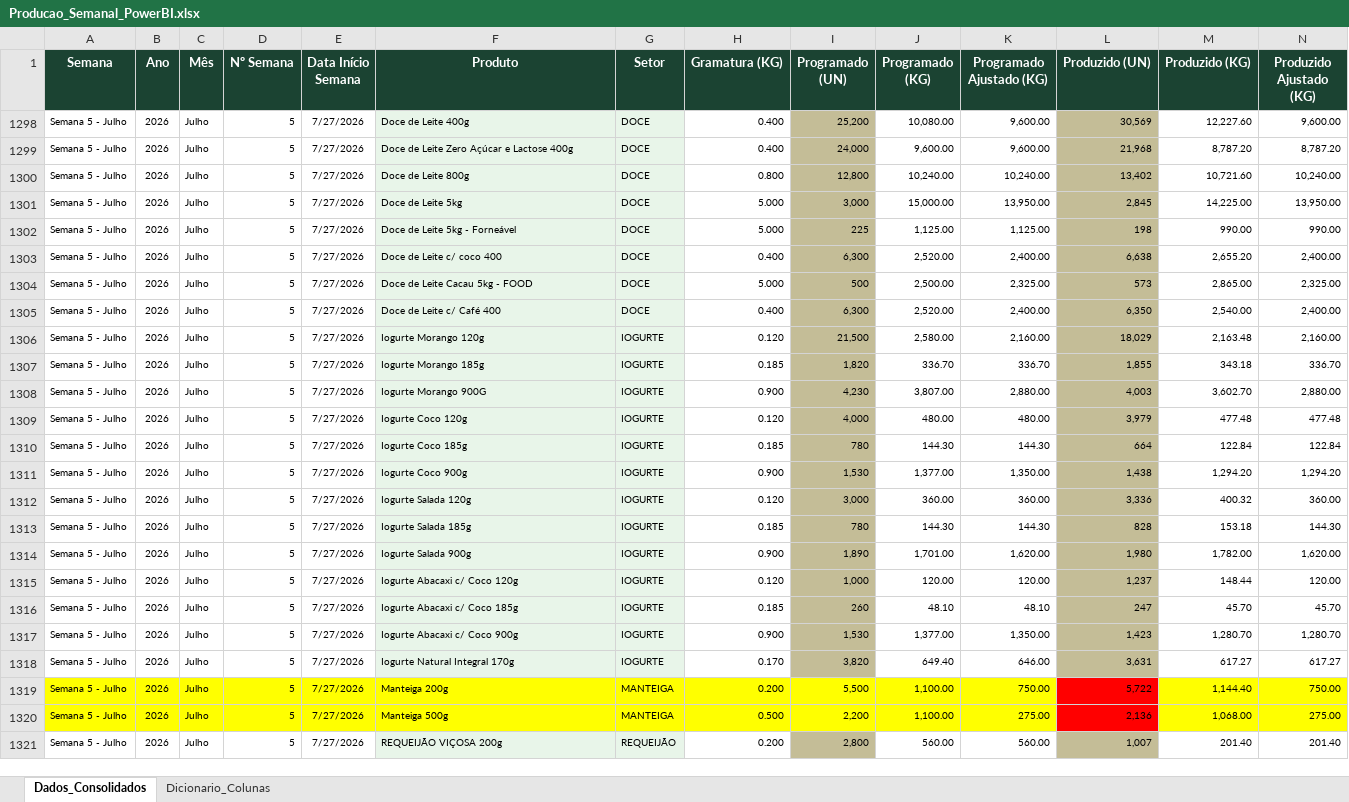
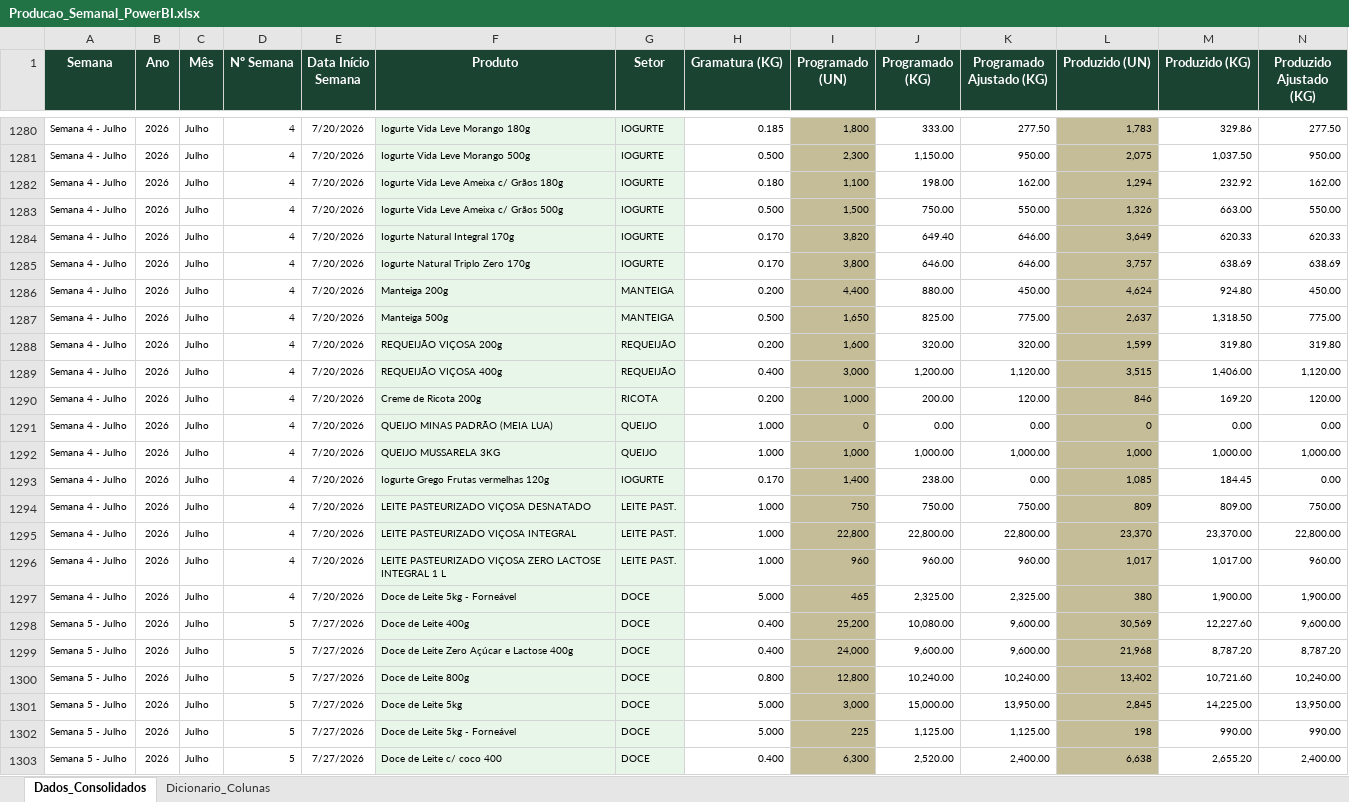
Before and after one commit to PCP-Vicosa/produtos-vicosa-estoque-006, an Excel workbook: data/aderencia/Producao_Semanal_PowerBI.xlsx, sheet Dados_Consolidados, drawn as a sheet; only a part is shown, gaps mark what is left out; the shorter side is filled out with more unchanged rows; values as stored, in another font and other column widths than the file's, no borders; rows hold the shown columns only; the diff covers the shown part only; the diff names each change by its address in the sheet, - before the commit and + after, or states it on an @@ line.

```diff
--- a/data/aderencia/Producao_Semanal_PowerBI.xlsx (sheet Dados_Consolidados)
+++ b/data/aderencia/Producao_Semanal_PowerBI.xlsx (sheet Dados_Consolidados)
@@ row 1280 unhidden: Semana 4 - Julho | 2026 | Julho | 4 | 7/20/2026 | Iogurte Vida Leve Morango 180g | IOGURTE | 0.185 | 1,800 | 333.00 | 277.50 | 1,783 | 329.86 | 277.50 @@
@@ row 1281 unhidden: Semana 4 - Julho | 2026 | Julho | 4 | 7/20/2026 | Iogurte Vida Leve Morango 500g | IOGURTE | 0.500 | 2,300 | 1,150.00 | 950.00 | 2,075 | 1,037.50 | 950.00 @@
@@ row 1282 unhidden: Semana 4 - Julho | 2026 | Julho | 4 | 7/20/2026 | Iogurte Vida Leve Ameixa c/ Grãos 180g | IOGURTE | 0.180 | 1,100 | 198.00 | 162.00 | 1,294 | 232.92 | 162.00 @@
@@ row 1283 unhidden: Semana 4 - Julho | 2026 | Julho | 4 | 7/20/2026 | Iogurte Vida Leve Ameixa c/ Grãos 500g | IOGURTE | 0.500 | 1,500 | 750.00 | 550.00 | 1,326 | 663.00 | 550.00 @@
@@ row 1284 unhidden: Semana 4 - Julho | 2026 | Julho | 4 | 7/20/2026 | Iogurte Natural Integral 170g | IOGURTE | 0.170 | 3,820 | 649.40 | 646.00 | 3,649 | 620.33 | 620.33 @@
@@ row 1285 unhidden: Semana 4 - Julho | 2026 | Julho | 4 | 7/20/2026 | Iogurte Natural Triplo Zero 170g | IOGURTE | 0.170 | 3,800 | 646.00 | 646.00 | 3,757 | 638.69 | 638.69 @@
@@ row 1286 unhidden: Semana 4 - Julho | 2026 | Julho | 4 | 7/20/2026 | Manteiga 200g | MANTEIGA | 0.200 | 4,400 | 880.00 | 450.00 | 4,624 | 924.80 | 450.00 @@
@@ row 1287 unhidden: Semana 4 - Julho | 2026 | Julho | 4 | 7/20/2026 | Manteiga 500g | MANTEIGA | 0.500 | 1,650 | 825.00 | 775.00 | 2,637 | 1,318.50 | 775.00 @@
@@ row 1288 unhidden: Semana 4 - Julho | 2026 | Julho | 4 | 7/20/2026 | REQUEIJÃO VIÇOSA 200g | REQUEIJÃO | 0.200 | 1,600 | 320.00 | 320.00 | 1,599 | 319.80 | 319.80 @@
@@ row 1289 unhidden: Semana 4 - Julho | 2026 | Julho | 4 | 7/20/2026 | REQUEIJÃO VIÇOSA 400g | REQUEIJÃO | 0.400 | 3,000 | 1,200.00 | 1,120.00 | 3,515 | 1,406.00 | 1,120.00 @@
@@ row 1290 unhidden: Semana 4 - Julho | 2026 | Julho | 4 | 7/20/2026 | Creme de Ricota 200g | RICOTA | 0.200 | 1,000 | 200.00 | 120.00 | 846 | 169.20 | 120.00 @@
@@ row 1291 unhidden: Semana 4 - Julho | 2026 | Julho | 4 | 7/20/2026 | QUEIJO MINAS PADRÃO (MEIA LUA) | QUEIJO | 1.000 | 0 | 0.00 | 0.00 | 0 | 0.00 | 0.00 @@
@@ row 1292 unhidden: Semana 4 - Julho | 2026 | Julho | 4 | 7/20/2026 | QUEIJO MUSSARELA 3KG | QUEIJO | 1.000 | 1,000 | 1,000.00 | 1,000.00 | 1,000 | 1,000.00 | 1,000.00 @@
@@ row 1293 unhidden: Semana 4 - Julho | 2026 | Julho | 4 | 7/20/2026 | Iogurte Grego Frutas vermelhas 120g | IOGURTE | 0.170 | 1,400 | 238.00 | 0.00 | 1,085 | 184.45 | 0.00 @@
@@ row 1294 unhidden: Semana 4 - Julho | 2026 | Julho | 4 | 7/20/2026 | LEITE PASTEURIZADO VIÇOSA DESNATADO | LEITE PAST. | 1.000 | 750 | 750.00 | 750.00 | 809 | 809.00 | 750.00 @@
@@ row 1295 unhidden: Semana 4 - Julho | 2026 | Julho | 4 | 7/20/2026 | LEITE PASTEURIZADO VIÇOSA INTEGRAL | LEITE PAST. | 1.000 | 22,800 | 22,800.00 | 22,800.00 | 23,370 | 23,370.00 | 22,800.00 @@
@@ row 1296 unhidden: Semana 4 - Julho | 2026 | Julho | 4 | 7/20/2026 | LEITE PASTEURIZADO VIÇOSA ZERO LACTOSE INTEGRAL 1 L | LEITE PAST. | 1.000 | 960 | 960.00 | 960.00 | 1,017 | 1,017.00 | 960.00 @@
@@ row 1297 unhidden: Semana 4 - Julho | 2026 | Julho | 4 | 7/20/2026 | Doce de Leite 5kg - Forneável | DOCE | 5.000 | 465 | 2,325.00 | 2,325.00 | 380 | 1,900.00 | 1,900.00 @@
```
Also changed, not shown: 17 hidden or unhidden rows elsewhere in this sheet, 1 other file.
